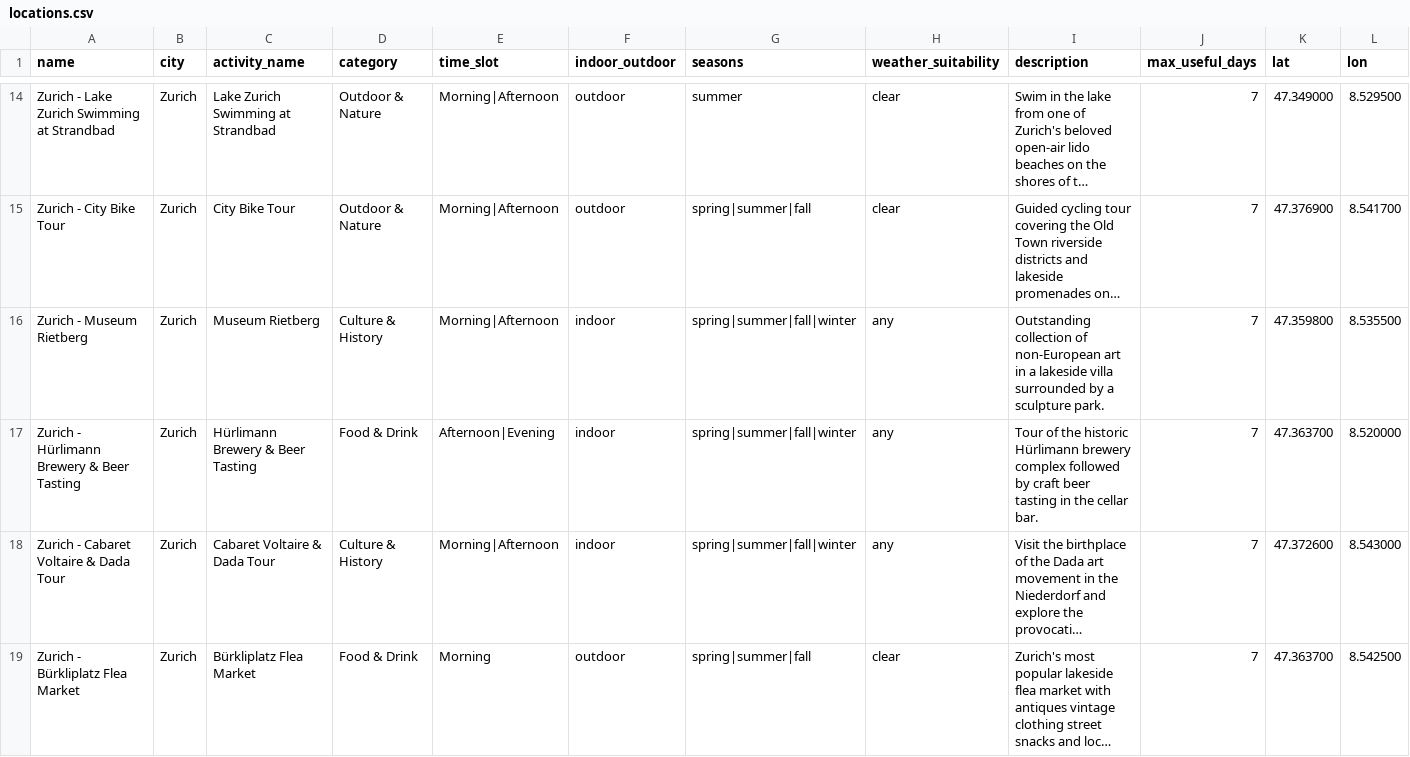
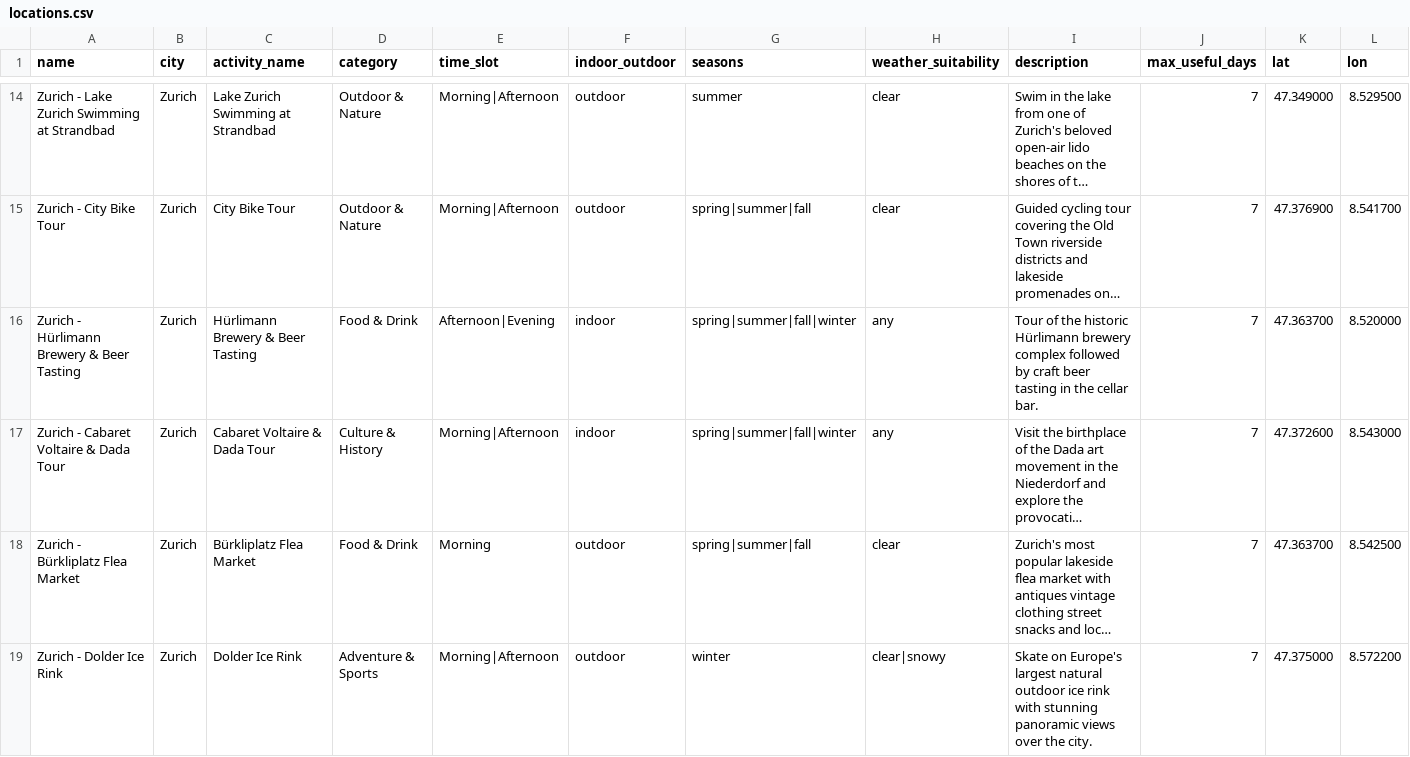
Before and after one commit to thomaszohar1605/Project_CS, a CSV file: locations.csv, drawn as a sheet; only a part is shown, gaps mark what is left out; the shorter side is filled out with more unchanged rows; long unchanged cells end in …; the diff covers the shown part only; the diff names each change by its address in the sheet, - before the commit and + after, or states it on an @@ line.

```diff
--- a/locations.csv
+++ b/locations.csv
-row 16: Zurich - Museum Rietberg | Zurich | Museum Rietberg | Culture & History | Morning|Afternoon | indoor | spring|summer|fall|winter | any | Outstanding collection of non-European art in a lakeside villa surrounded by a sculpture park. | 7 | 47.359800 | 8.535500
```
Also changed, not shown: 5 removed rows and 38 edited cells elsewhere in this file.
